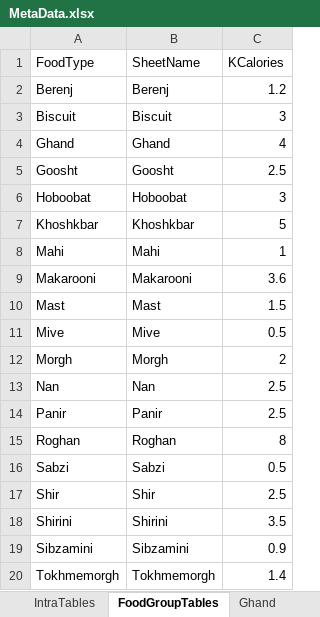
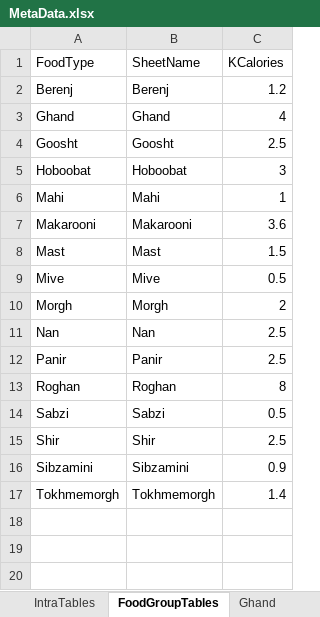
Before and after one commit to IPRCIRI/IRHEIS, an Excel workbook: Data/MetaData.xlsx, sheet FoodGroupTables, drawn as a sheet; values as stored, in another font and other column widths than the file's, no borders; the diff names each change by its address in the sheet, - before the commit and + after, or states it on an @@ line.

```diff
--- a/Data/MetaData.xlsx (sheet FoodGroupTables)
+++ b/Data/MetaData.xlsx (sheet FoodGroupTables)
-row 3: Biscuit | Biscuit | 3
-row 7: Khoshkbar | Khoshkbar | 5
-row 18: Shirini | Shirini | 3.5
```
Also changed, not shown: 7 other files.
